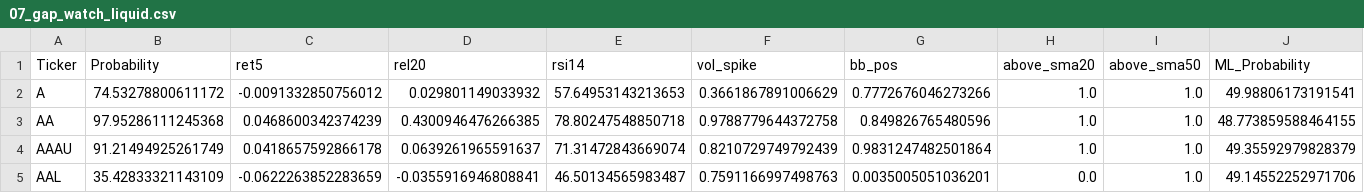
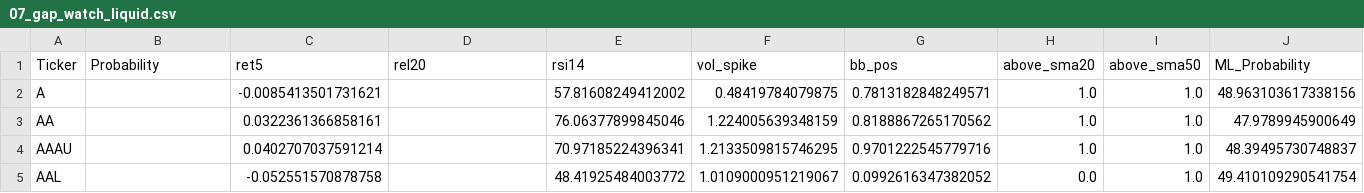
Before and after one commit to mox0716/Swing_Auto_Hybrid, a CSV file: out/archive/07_gap_watch_liquid.csv, drawn as a sheet; only a part is shown; the diff covers the shown part only.

```diff
--- a/out/archive/07_gap_watch_liquid.csv
+++ b/out/archive/07_gap_watch_liquid.csv
@@ -1,5 +1,5 @@
 Ticker,Probability,ret5,rel20,rsi14,vol_spike,bb_pos,above_sma20,above_sma50,ML_Probability
-A,74.53278800611172,-0.0091332850756012,0.029801149033932,57.64953143213653,0.3661867891006629,0.7772676046273266,1.0,1.0,49.98806173191541
-AA,97.95286111245368,0.0468600342374239,0.4300946476266385,78.80247548850718,0.9788779644372758,0.849826765480596,1.0,1.0,48.773859588464155
-AAAU,91.21494925261749,0.0418657592866178,0.0639261965591637,71.31472843669074,0.8210729749792439,0.9831247482501864,1.0,1.0,49.35592979828379
-AAL,35.42833321143109,-0.0622263852283659,-0.0355916946808841,46.50134565983487,0.7591166997498763,0.0035005051036201,0.0,1.0,49.14552252971706
+A,,-0.0085413501731621,,57.81608249412002,0.48419784079875,0.7813182848249571,1.0,1.0,48.963103617338156
+AA,,0.0322361366858161,,76.06377899845046,1.224005639348159,0.8188867265170562,1.0,1.0,47.9789945900649
+AAAU,,0.0402707037591214,,70.97185224396341,1.2133509815746295,0.9701222545779716,1.0,1.0,48.39495730748837
+AAL,,-0.052551570878758,,48.41925484003772,1.0109000951219067,0.0992616347382052,0.0,1.0,49.410109290541754
```
Also changed, not shown: 93 edited cells elsewhere in this file, out/archive/02_top_gainers_liquid.csv, out/archive/Filtered_Out.csv, 1 other file.
